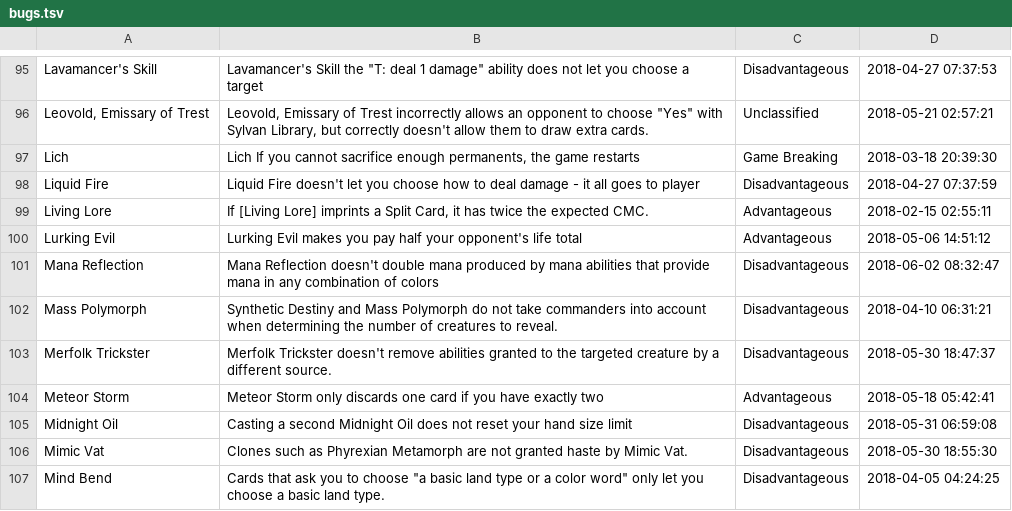
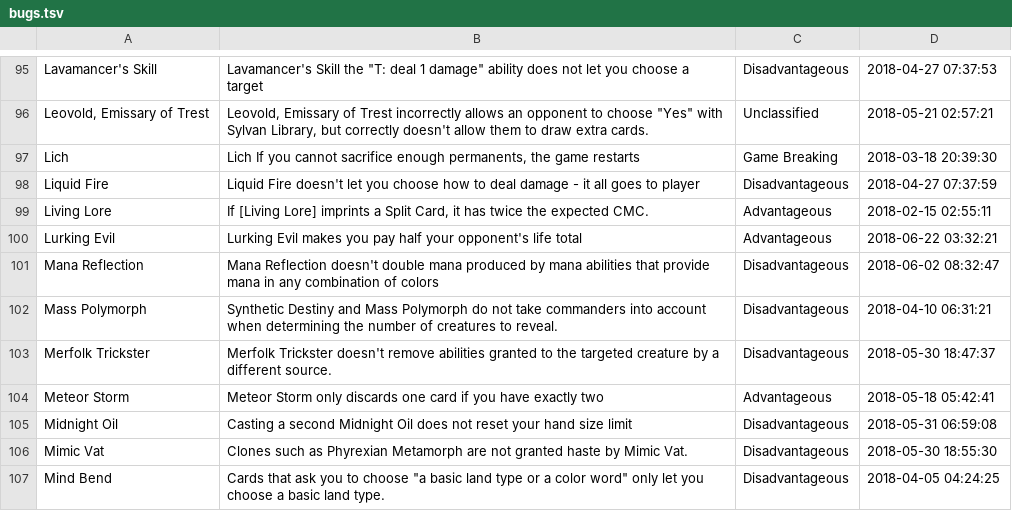
Before and after one commit to PennyDreadfulMTG/modo-bugs, a TSV file: bugs.tsv, drawn as a sheet; only a part is shown, gaps mark what is left out.

Commit message:
Updated Bug List from Issues

```diff
--- a/bugs.tsv
+++ b/bugs.tsv
@@ -99,3 +99,3 @@ Liquid Fire	Liquid Fire doesn't let you choose how to deal damage - it all goes
 Living Lore	If [Living Lore] imprints a Split Card, it has twice the expected CMC.	Advantageous	2018-02-15 02:55:11
-Lurking Evil	Lurking Evil makes you pay half your opponent's life total	Advantageous	2018-05-06 14:51:12
+Lurking Evil	Lurking Evil makes you pay half your opponent's life total	Advantageous	2018-06-22 03:32:21
 Mana Reflection	Mana Reflection doesn't double mana produced by mana abilities that provide mana in any combination of colors	Disadvantageous	2018-06-02 08:32:47
```
Also changed, not shown: 1 other file.
